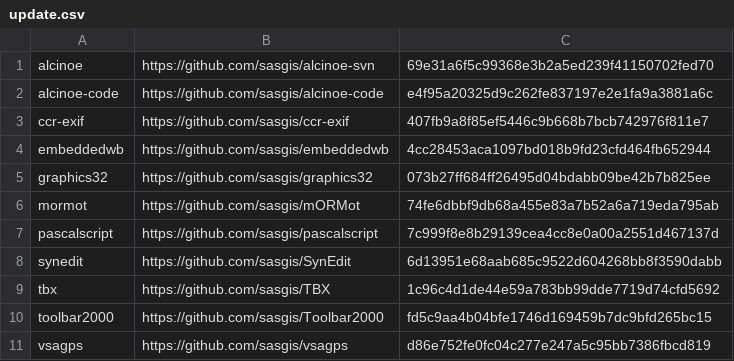
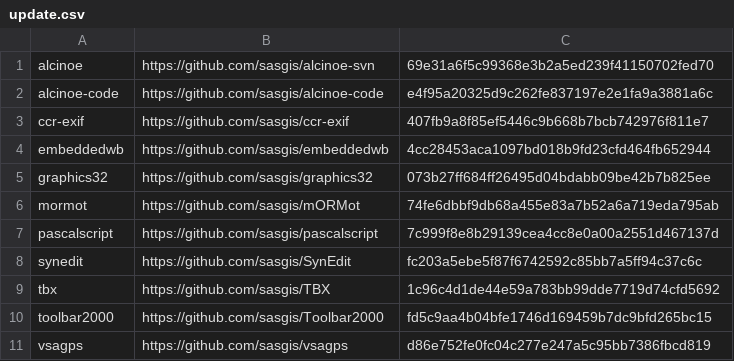
Before and after one commit to sasgis/sas.requires, a CSV file: update.csv, drawn as a sheet.

```diff
--- a/update.csv
+++ b/update.csv
@@ -7,3 +7,3 @@ mormot,https://github.com/sasgis/mORMot,74fe6dbbf9db68a455e83a7b52a6a719eda795ab
 pascalscript,https://github.com/sasgis/pascalscript,7c999f8e8b29139cea4cc8e0a00a2551d467137d
-synedit,https://github.com/sasgis/SynEdit,6d13951e68aab685c9522d604268bb8f3590dabb
+synedit,https://github.com/sasgis/SynEdit,fc203a5ebe5f87f6742592c85bb7a5ff94c37c6c
 tbx,https://github.com/sasgis/TBX,1c96c4d1de44e59a783bb99dde7719d74cfd5692
```
Also changed, not shown: 8 other files.
